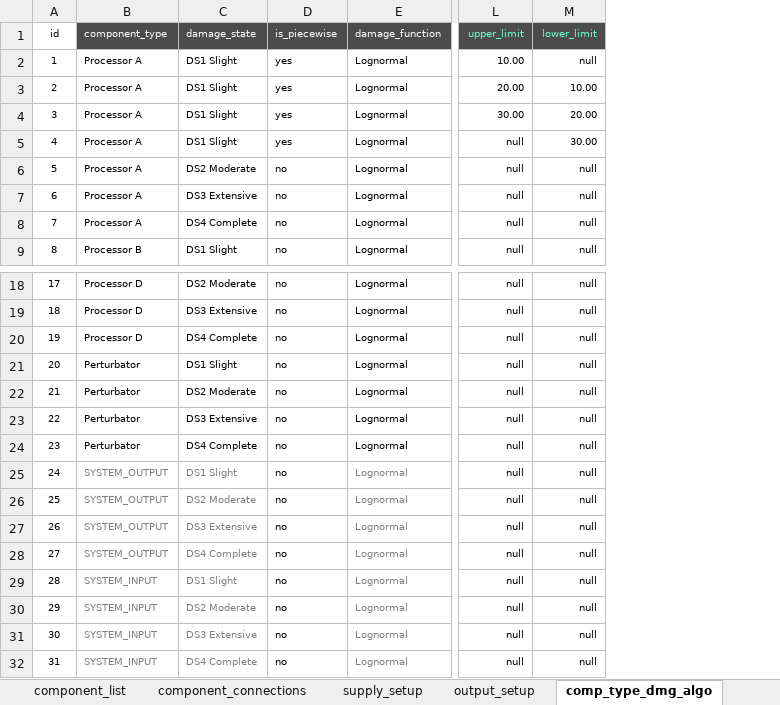
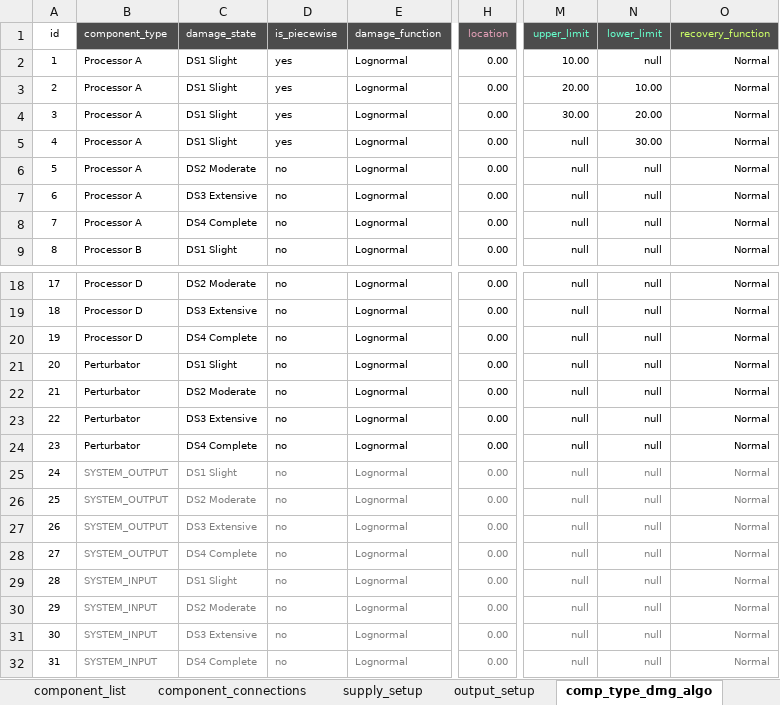
Before and after one commit to GeoscienceAustralia/sira, an Excel workbook: models/test_structures/piecewise_test.xlsx, sheet comp_type_dmg_algo, drawn as a sheet; only a part is shown, gaps mark what is left out; values as stored, in another font and other column widths than the file's, no borders; addresses are those after the commit; the diff names each change by its address in the sheet, - before the commit and + after, or states it on an @@ line.

```diff
--- a/models/test_structures/piecewise_test.xlsx (sheet comp_type_dmg_algo)
+++ b/models/test_structures/piecewise_test.xlsx (sheet comp_type_dmg_algo)
+column H (location), rows 2-9: all 0.00; rows 18-32: all 0.00
+column O (recovery_function), rows 2-9: all Normal; rows 18-32: all Normal
-D25:D32 text colour: black
+D25:D32 text colour: #7F7F7F
-M25:N32 text colour: black
+M25:N32 text colour: #7F7F7F
```
Also changed, not shown: formulas that keep their value, models/potable_water_treatment_plant/sysconfig_pwtp_400ML.xlsx, models/test_structures/sysconfig_simple_linear.xlsx, 17 other files.
